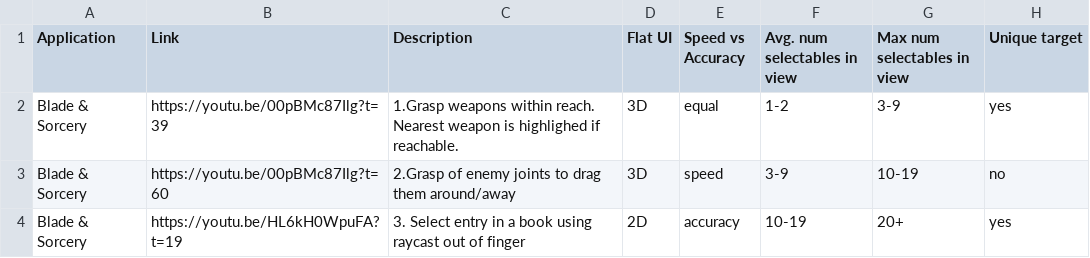
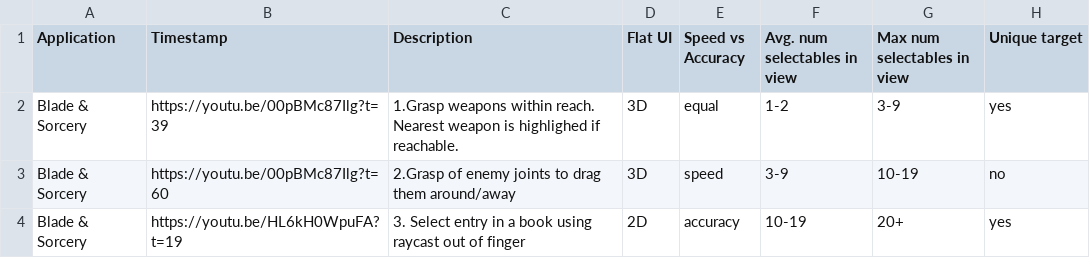
Before and after one commit to ISUE/VRSelectionsDatabase, a CSV file: data.csv, drawn as a sheet; only a part is shown; the diff names each change by its address in the sheet, - before the commit and + after, or states it on an @@ line.

Commit message:
"Link" -> "Timestamp" column name

```diff
--- a/data.csv
+++ b/data.csv
-B1: Link
+B1: Timestamp
```
Also changed, not shown: data_noise.csv, 1 other file.
